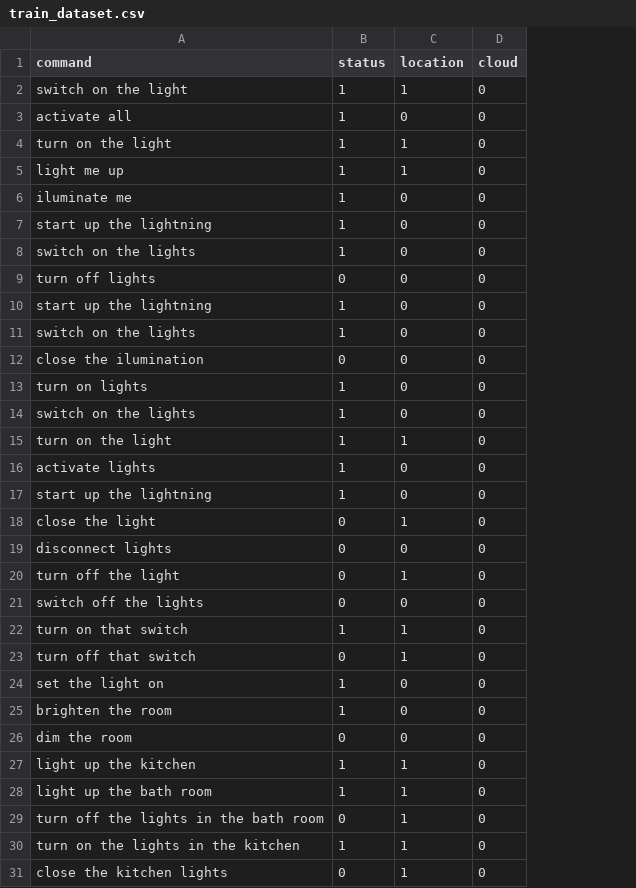
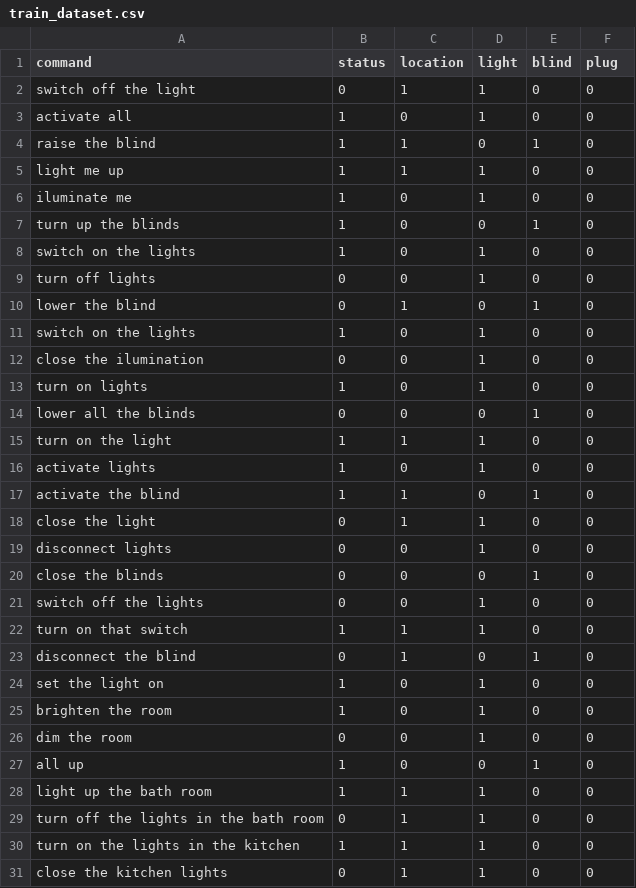
Before and after one commit to AIforIoT/artificial_intelligence, a CSV file: text2classification/data/train_dataset.csv, drawn as a sheet; only a part is shown; addresses are those after the commit; the diff covers the shown part only; the diff names each change by its address in the sheet, - before the commit and + after, or states it on an @@ line.

Commit message:
Add output layers for light, blind and plugs

```diff
--- a/text2classification/data/train_dataset.csv
+++ b/text2classification/data/train_dataset.csv
+column D (light), rows 2-9: 1 | 1 | 0 | 1 | 1 | 0 | 1 | 1; rows 11-26: 1 | 1 | 1 | 0 | 1 | 1 | 0 | 1 | 1 | 0 | 1 | 1 | 0 | 1 | 1 | 1; rows 28-31: all 1
+column E (blind), rows 2-9: 0 | 0 | 1 | 0 | 0 | 1 | 0 | 0; rows 11-26: 0 | 0 | 0 | 1 | 0 | 0 | 1 | 0 | 0 | 1 | 0 | 0 | 1 | 0 | 0 | 0; rows 28-31: all 0
-F1: cloud
+F1: plug
-A2 (command): switch on the light
+A2 (command): switch off the light
-B2 (status): 1
+B2 (status): 0
-A4 (command): turn on the light
+A4 (command): raise the blind
-A7 (command): start up the lightning
+A7 (command): turn up the blinds
@@ row 10 moved to row 46: start up the lightning @@
+row 10: lower the blind | 0 | 1 | 0 | 1 | 0
-A14 (command): switch on the lights
+A14 (command): lower all the blinds
-B14 (status): 1
+B14 (status): 0
-A17 (command): start up the lightning
+A17 (command): activate the blind
-C17 (location): 0
+C17 (location): 1
-A20 (command): turn off the light
+A20 (command): close the blinds
-C20 (location): 1
+C20 (location): 0
-A23 (command): turn off that switch
+A23 (command): disconnect the blind
@@ row 27 moved to row 55: light up the kitchen @@
+row 27: all up | 1 | 0 | 0 | 1 | 0
```
Also changed, not shown: 13 added rows, 2 moved rows and 1 edited cell elsewhere in this file, 8 other files.
